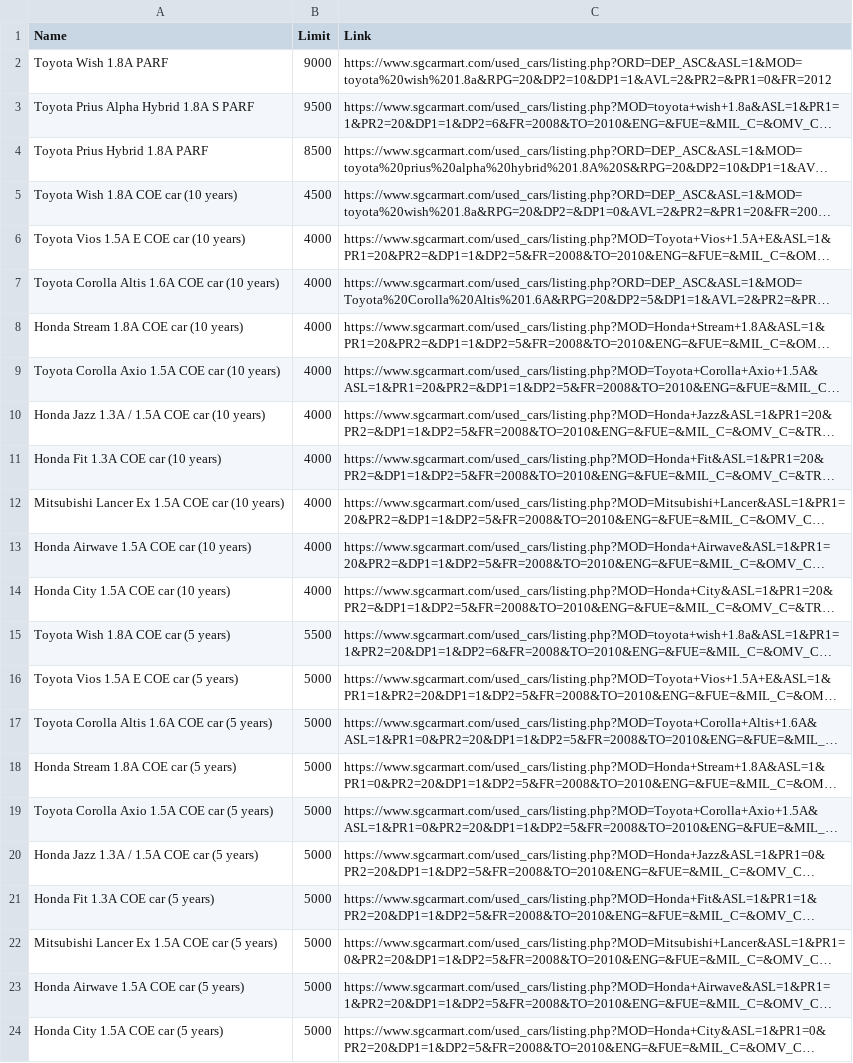
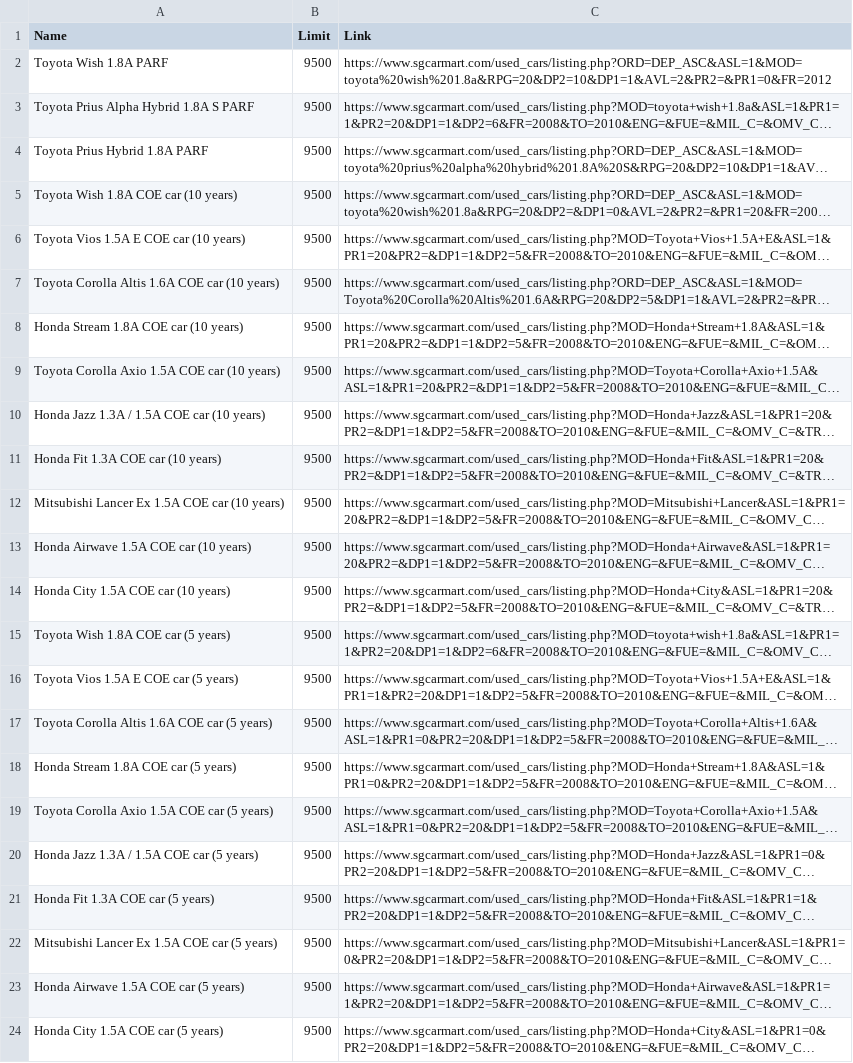
Before and after one commit to matteolee72/sgcarmart_carchecker, a CSV file: Sgcarmart_Webscraping_Data.csv, drawn as a sheet; long unchanged cells end in …; the diff names each change by its address in the sheet, - before the commit and + after, or states it on an @@ line.

```diff
--- a/Sgcarmart_Webscraping_Data.csv
+++ b/Sgcarmart_Webscraping_Data.csv
-B2 (Limit): 9000
+B2 (Limit): 9500
-B4 (Limit): 8500
+B4 (Limit): 9500
-B5 (Limit): 4500
+B5 (Limit): 9500
-B6:B14 (Limit): 4000
+B6:B14 (Limit): 9500
-B15 (Limit): 5500
+B15 (Limit): 9500
-B16:B24 (Limit): 5000
+B16:B24 (Limit): 9500
```
Also changed, not shown: 1 other file.
